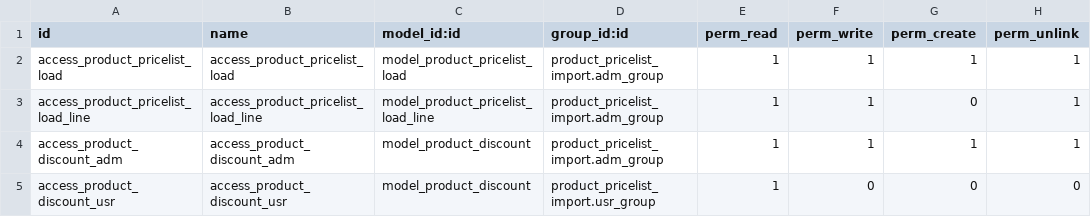
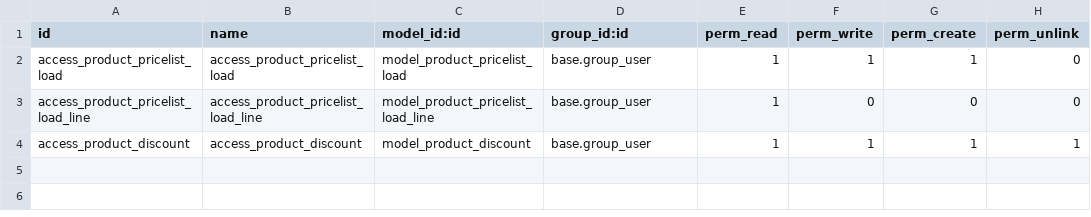
Before and after one commit to jobiols/jeo, a CSV file: product_pricelist_import/security/ir.model.access.csv, drawn as a sheet.

Commit message:
[REM] VOLVER  PRODUCT_PRICELIST_IMPORT A LA VERSION QUE TIENE VALENTE

```diff
--- a/product_pricelist_import/security/ir.model.access.csv
+++ b/product_pricelist_import/security/ir.model.access.csv
@@ -1,5 +1,4 @@
 id,name,model_id:id,group_id:id,perm_read,perm_write,perm_create,perm_unlink
-access_product_pricelist_load,access_product_pricelist_load,model_product_pricelist_load,product_pricelist_import.adm_group,1,1,1,1
-access_product_pricelist_load_line,access_product_pricelist_load_line,model_product_pricelist_load_line,product_pricelist_import.adm_group,1,1,0,1
-access_product_discount_adm,access_product_discount_adm,model_product_discount,product_pricelist_import.adm_group,1,1,1,1
-access_product_discount_usr,access_product_discount_usr,model_product_discount,product_pricelist_import.usr_group,1,0,0,0
+access_product_pricelist_load,access_product_pricelist_load,model_product_pricelist_load,base.group_user,1,1,1,0
+access_product_pricelist_load_line,access_product_pricelist_load_line,model_product_pricelist_load_line,base.group_user,1,0,0,0
+access_product_discount,access_product_discount,model_product_discount,base.group_user,1,1,1,1
```
Also changed, not shown: 29 other files.
